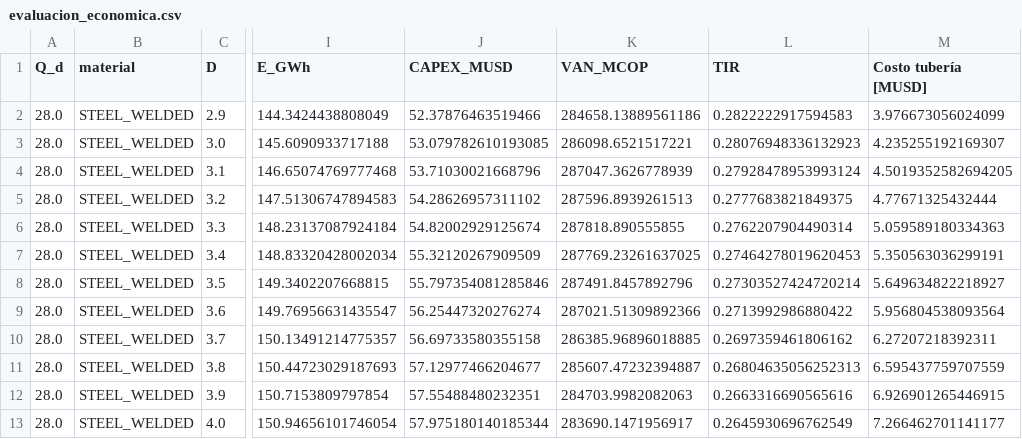
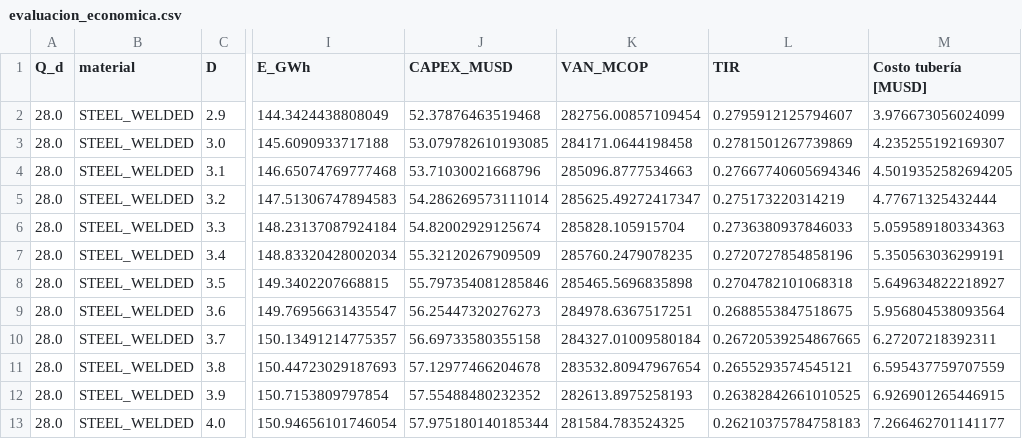
Before and after one commit to AlejandroViTur/pch-proyecto-integrado, a CSV file: resultados/tablas/evaluacion_economica.csv, drawn as a sheet; only a part is shown, gaps mark what is left out; the diff names each change by its address in the sheet, - before the commit and + after, or states it on an @@ line.

```diff
--- a/resultados/tablas/evaluacion_economica.csv
+++ b/resultados/tablas/evaluacion_economica.csv
-J2 (CAPEX_MUSD): 52.37876463519466
+J2 (CAPEX_MUSD): 52.37876463519468
-K2 (VAN_MCOP): 284658.13889561186
+K2 (VAN_MCOP): 282756.00857109454
-L2 (TIR): 0.2822222917594583
+L2 (TIR): 0.2795912125794607
-K3 (VAN_MCOP): 286098.6521517221
+K3 (VAN_MCOP): 284171.0644198458
-L3 (TIR): 0.28076948336132923
+L3 (TIR): 0.2781501267739869
-K4 (VAN_MCOP): 287047.3626778939
+K4 (VAN_MCOP): 285096.8777534663
-L4 (TIR): 0.27928478953993124
+L4 (TIR): 0.27667740605694346
-J5 (CAPEX_MUSD): 54.28626957311102
+J5 (CAPEX_MUSD): 54.286269573111014
-K5 (VAN_MCOP): 287596.8939261513
+K5 (VAN_MCOP): 285625.49272417347
-L5 (TIR): 0.2777683821849375
+L5 (TIR): 0.275173220314219
-K6 (VAN_MCOP): 287818.890555855
+K6 (VAN_MCOP): 285828.105915704
-L6 (TIR): 0.2762207904490314
+L6 (TIR): 0.2736380937846033
-K7 (VAN_MCOP): 287769.23261637025
+K7 (VAN_MCOP): 285760.2479078235
-L7 (TIR): 0.27464278019620453
+L7 (TIR): 0.2720727854858196
-K8 (VAN_MCOP): 287491.8457892796
+K8 (VAN_MCOP): 285465.5696835898
-L8 (TIR): 0.27303527424720214
+L8 (TIR): 0.2704782101068318
-J9 (CAPEX_MUSD): 56.25447320276274
+J9 (CAPEX_MUSD): 56.25447320276273
-K9 (VAN_MCOP): 287021.51309892366
+K9 (VAN_MCOP): 284978.6367517251
-L9 (TIR): 0.2713992986880422
+L9 (TIR): 0.2688553847518675
-K10 (VAN_MCOP): 286385.96896018885
+K10 (VAN_MCOP): 284327.01009580184
-L10 (TIR): 0.2697359461806162
+L10 (TIR): 0.26720539254867665
-J11 (CAPEX_MUSD): 57.12977466204677
+J11 (CAPEX_MUSD): 57.12977466204678
-K11 (VAN_MCOP): 285607.47232394887
+K11 (VAN_MCOP): 283532.80947967654
-L11 (TIR): 0.26804635056252313
+L11 (TIR): 0.2655293574545121
-J12 (CAPEX_MUSD): 57.55488480232351
+J12 (CAPEX_MUSD): 57.55488480232352
-K12 (VAN_MCOP): 284703.9982082063
+K12 (VAN_MCOP): 282613.8975258193
-L12 (TIR): 0.2663316690565616
+L12 (TIR): 0.26382842661010525
-K13 (VAN_MCOP): 283690.1471956917
+K13 (VAN_MCOP): 281584.783524325
-L13 (TIR): 0.2645930696762549
+L13 (TIR): 0.26210375784758183
```
Also changed, not shown: resultados/tablas/comparativo_costos_tuberias.csv, resultados/tablas/comparativo_materiales.csv, 34 other files.
